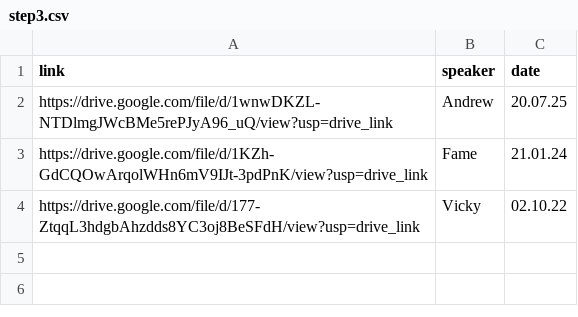
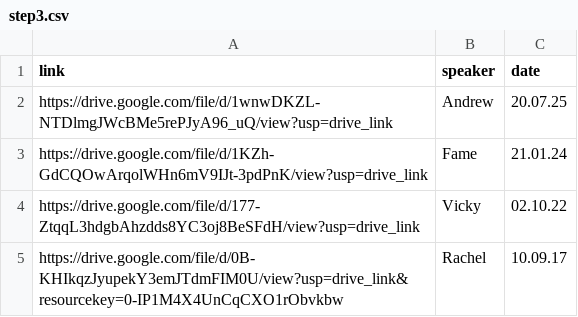
Before and after one commit to naeuston/naeuston.github.io, a CSV file: _data/shares/step3.csv, drawn as a sheet.

Commit message:
Update step3.csv

```diff
--- a/_data/shares/step3.csv
+++ b/_data/shares/step3.csv
@@ -4 +4,2 @@ https://drive.google.com/file/d/1KZh-GdCQOwArqolWHn6mV9IJt-3pdPnK/view?usp=drive
 https://drive.google.com/file/d/177-ZtqqL3hdgbAhzdds8YC3oj8BeSFdH/view?usp=drive_link,Vicky,02.10.22
+https://drive.google.com/file/d/0B-KHIkqzJyupekY3emJTdmFIM0U/view?usp=drive_link&resourcekey=0-IP1M4X4UnCqCXO1rObvkbw,Rachel,10.09.17
```
